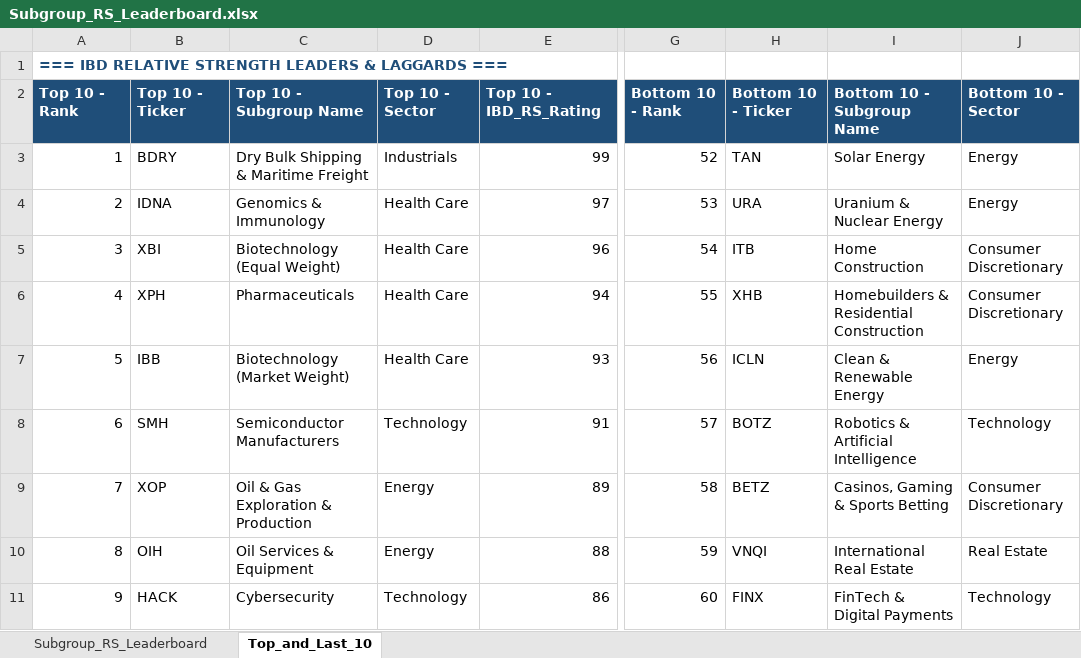
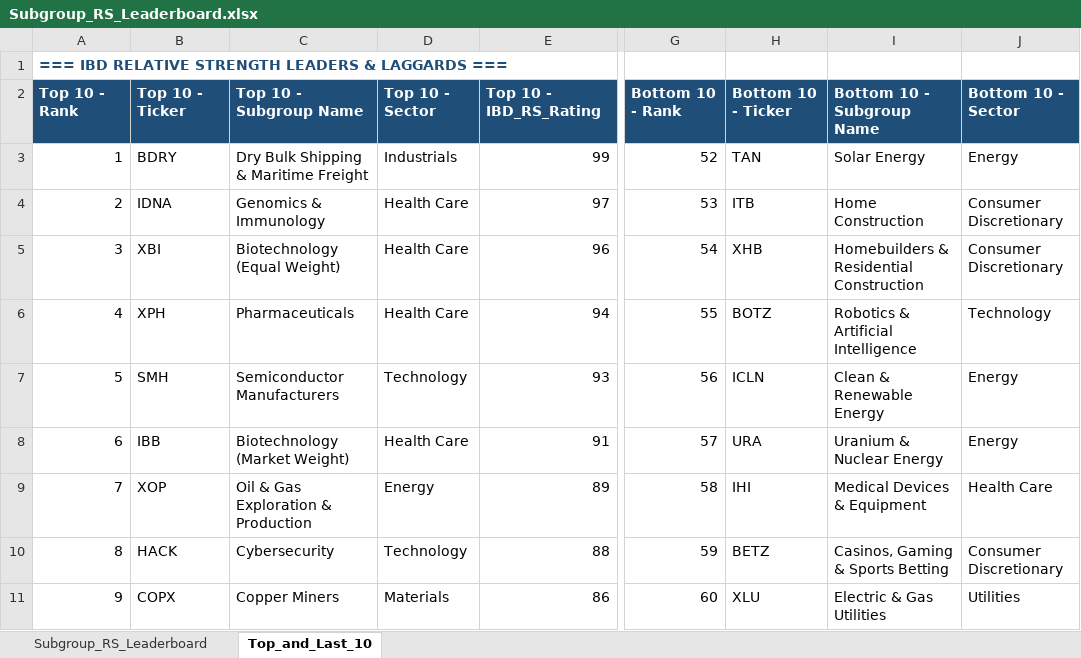
Before and after one commit to Jamesssurfer/SubGroup-Tracker, an Excel workbook: Subgroup_RS_Leaderboard.xlsx, sheet Top_and_Last_10, drawn as a sheet; only a part is shown, gaps mark what is left out; values as stored, in another font and other column widths than the file's, no borders; formulas without a stored value are shown as written; the diff covers the shown part only; the diff names each change by its address in the sheet, - before the commit and + after, or states it on an @@ line.

```diff
--- a/Subgroup_RS_Leaderboard.xlsx (sheet Top_and_Last_10)
+++ b/Subgroup_RS_Leaderboard.xlsx (sheet Top_and_Last_10)
-H4: URA
+H4: ITB
-I4: Uranium & Nuclear Energy
+I4: Home Construction
-J4: Energy
+J4: Consumer Discretionary
-H5: ITB
+H5: XHB
-I5: Home Construction
+I5: Homebuilders & Residential Construction
-H6: XHB
+H6: BOTZ
-I6: Homebuilders & Residential Construction
+I6: Robotics & Artificial Intelligence
-J6: Consumer Discretionary
+J6: Technology
-B7: IBB
+B7: SMH
-C7: Biotechnology (Market Weight)
+C7: Semiconductor Manufacturers
-D7: Health Care
+D7: Technology
-B8: SMH
+B8: IBB
-C8: Semiconductor Manufacturers
+C8: Biotechnology (Market Weight)
-D8: Technology
+D8: Health Care
-H8: BOTZ
+H8: URA
-I8: Robotics & Artificial Intelligence
+I8: Uranium & Nuclear Energy
-J8: Technology
+J8: Energy
-H9: BETZ
+H9: IHI
-I9: Casinos, Gaming & Sports Betting
+I9: Medical Devices & Equipment
-J9: Consumer Discretionary
+J9: Health Care
-B10: OIH
+B10: HACK
-C10: Oil Services & Equipment
+C10: Cybersecurity
-D10: Energy
+D10: Technology
-H10: VNQI
+H10: BETZ
-I10: International Real Estate
+I10: Casinos, Gaming & Sports Betting
-J10: Real Estate
+J10: Consumer Discretionary
-B11: HACK
+B11: COPX
-C11: Cybersecurity
+C11: Copper Miners
-D11: Technology
+D11: Materials
-H11: FINX
+H11: XLU
-I11: FinTech & Digital Payments
+I11: Electric & Gas Utilities
-J11: Technology
+J11: Utilities
```
Also changed, not shown: 7 added rows, 7 removed rows and 181 edited cells elsewhere in this sheet, sheet Subgroup_RS_Leaderboard.
